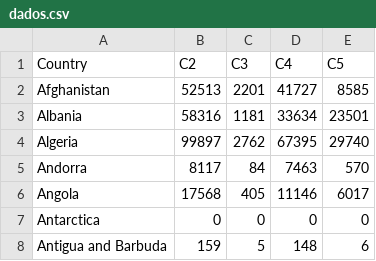
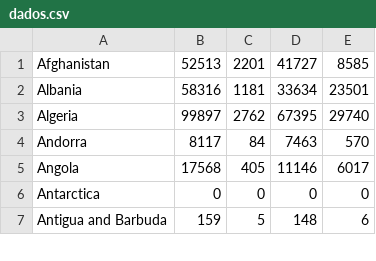
Before and after one commit to charles2910/t2_funcional, a CSV file: dados.csv, drawn as a sheet; only a part is shown.

Commit message:
func/dados.csv: remove header

```diff
--- a/dados.csv
+++ b/dados.csv
@@ -1,2 +1 @@
-Country,C2,C3,C4,C5
 Afghanistan,52513,2201,41727,8585
```
